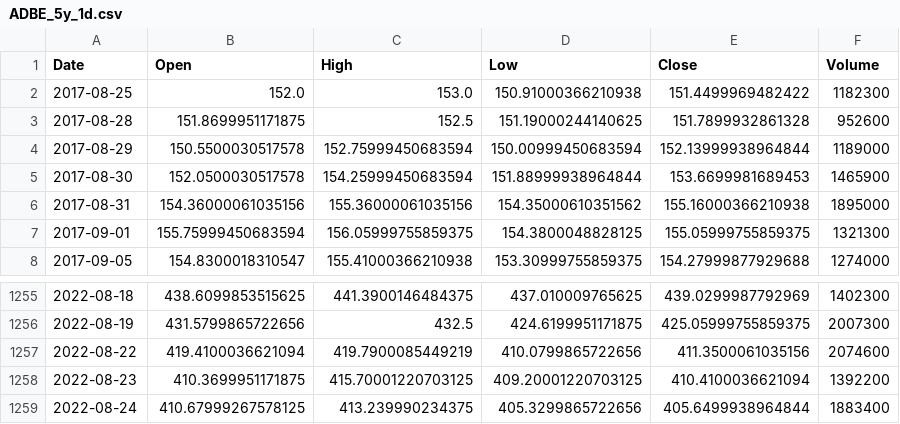
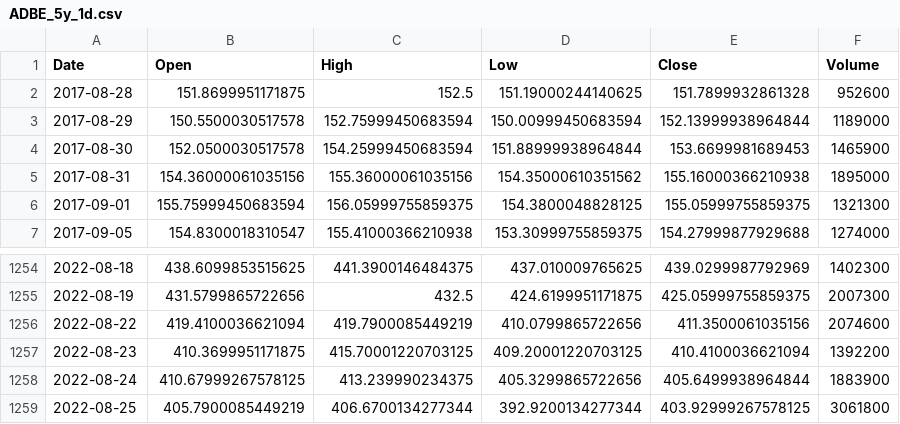
Before and after one commit to NewTechSE/StockTrain, a CSV file: data/stocks/ADBE_5y_1d.csv, drawn as a sheet; only a part is shown, gaps mark what is left out.

```diff
--- a/data/stocks/ADBE_5y_1d.csv
+++ b/data/stocks/ADBE_5y_1d.csv
@@ -1,3 +1,2 @@
 Date,Open,High,Low,Close,Volume
-2017-08-25,152.0,153.0,150.91000366210938,151.4499969482422,1182300
 2017-08-28,151.8699951171875,152.5,151.19000244140625,151.7899932861328,952600
@@ -1258,2 +1257,3 @@ Date,Open,High,Low,Close,Volume
 2022-08-23,410.3699951171875,415.70001220703125,409.20001220703125,410.4100036621094,1392200
-2022-08-24,410.67999267578125,413.239990234375,405.3299865722656,405.6499938964844,1883400
+2022-08-24,410.67999267578125,413.239990234375,405.3299865722656,405.6499938964844,1883900
+2022-08-25,405.7900085449219,406.6700134277344,392.9200134277344,403.92999267578125,3061800
```
Also changed, not shown: data/stocks/ADBE_1y_60m.csv, data/stocks/ADBE_7d_1m.csv, 10 other files.
